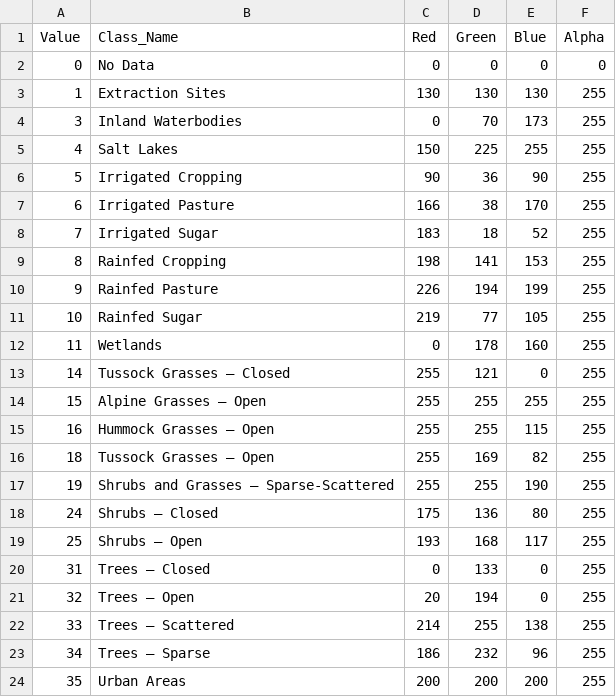
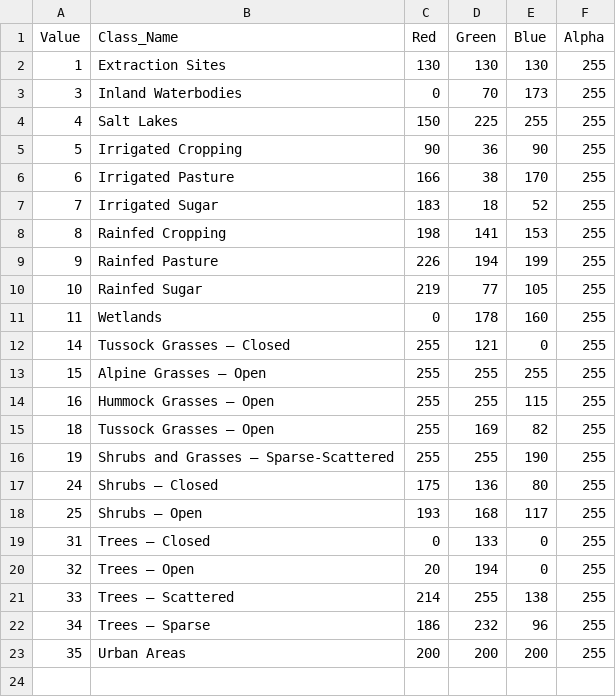
Before and after one commit to ANU-WALD/aus-env, a CSV file: app/static/config/DLCD_codes.csv, drawn as a sheet; the diff names each change by its address in the sheet, - before the commit and + after, or states it on an @@ line.

Commit message:
Updated configuration for new colour schemes

```diff
--- a/app/static/config/DLCD_codes.csv
+++ b/app/static/config/DLCD_codes.csv
-row 2: 0 | No Data | 0 | 0 | 0 | 0
```
Also changed, not shown: 3 other files.
